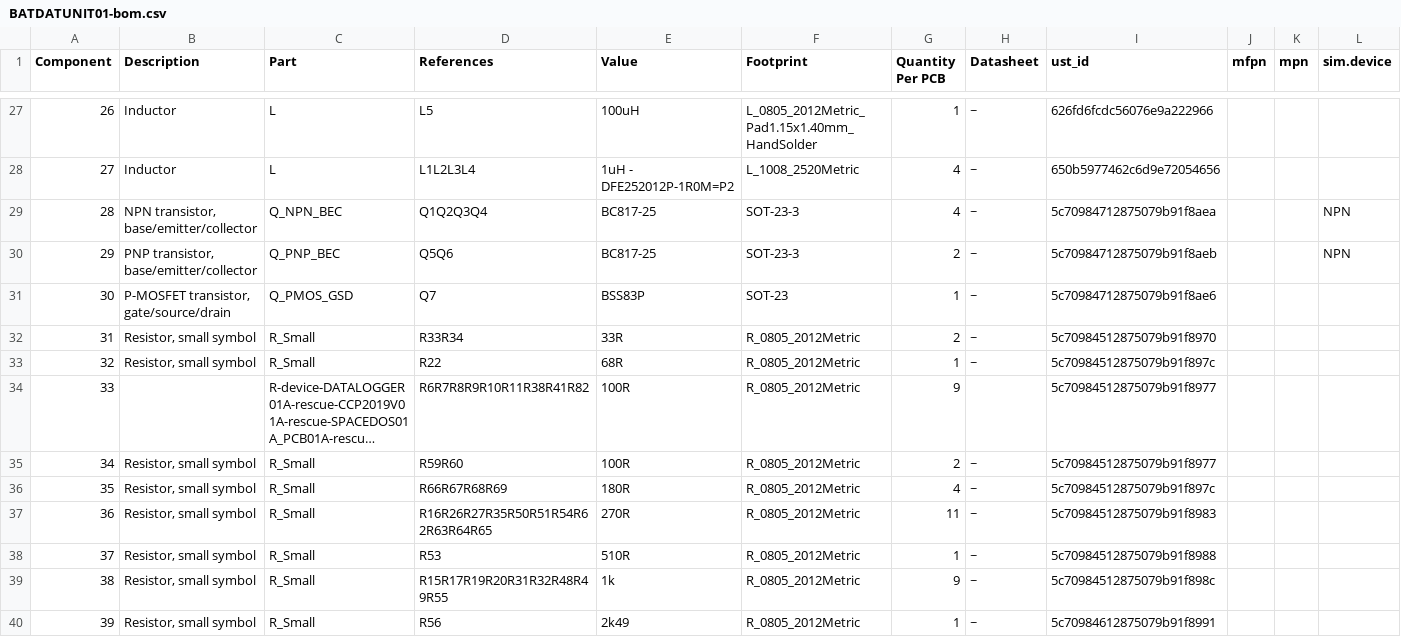
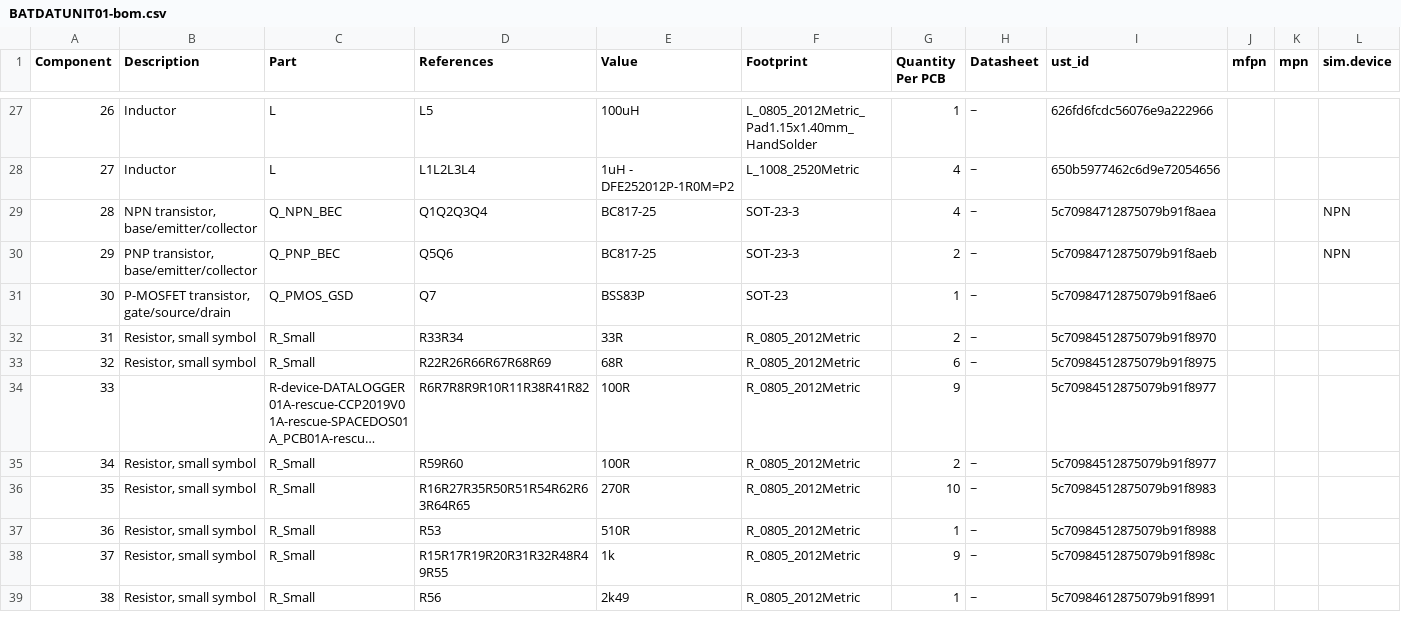
Before and after one commit to mlab-modules/BATDATUNIT01, a CSV file: hw/cam_profi/assembly/BATDATUNIT01-bom.csv, drawn as a sheet; only a part is shown, gaps mark what is left out; long unchanged cells end in …; removed rows and columns are numbered as before the commit, all else as after; rows hold the shown columns only; the diff covers the shown part only; the diff names each change by its address in the sheet, - before the commit and + after, or states it on an @@ line.

```diff
--- a/hw/cam_profi/assembly/BATDATUNIT01-bom.csv
+++ b/hw/cam_profi/assembly/BATDATUNIT01-bom.csv
-D33 (References): R22
+D33 (References): R22R26R66R67R68R69
-G33 (Quantity Per PCB): 1
+G33 (Quantity Per PCB): 6
-I33 (ust_id): 5c70984512875079b91f897c
+I33 (ust_id): 5c70984512875079b91f8975
-row 36: 35 | Resistor, small symbol | R_Small | R66R67R68R69 | 180R | R_0805_2012Metric | 4 | ~ | 5c70984512875079b91f897c
@@ column A (Component) renumbered from row 36 down @@
-D36 (References): R16R26R27R35R50R51R54R62R63R64R65
+D36 (References): R16R27R35R50R51R54R62R63R64R65
-G36 (Quantity Per PCB): 11
+G36 (Quantity Per PCB): 10
```
Also changed, not shown: 1 removed row and 12 edited cells elsewhere in this file, hw/cam_profi/assembly/BATDATUNIT01-bom_nogroup.csv, hw/cam_profi/assembly/PnP/BATDATUNIT01_cpl_both_pos.csv, 30 other files.
